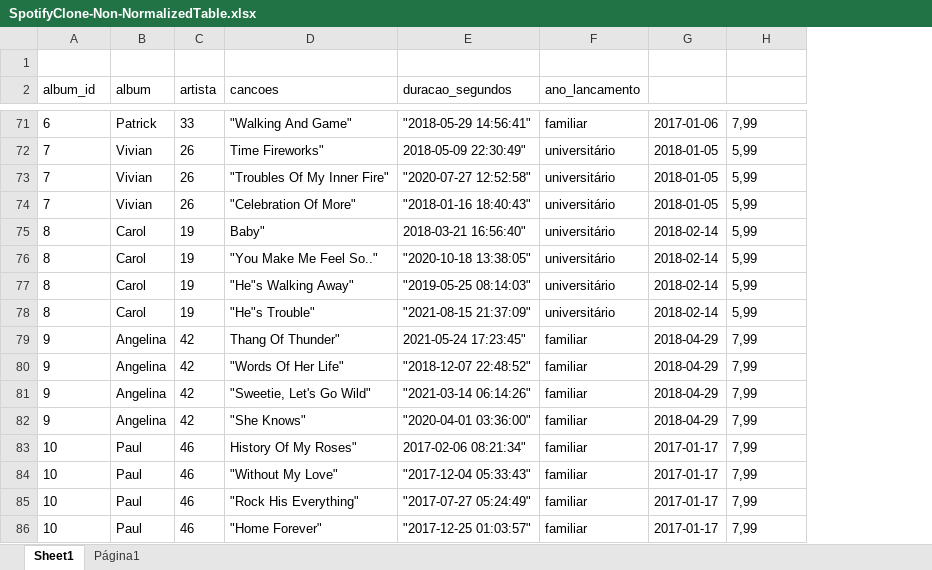
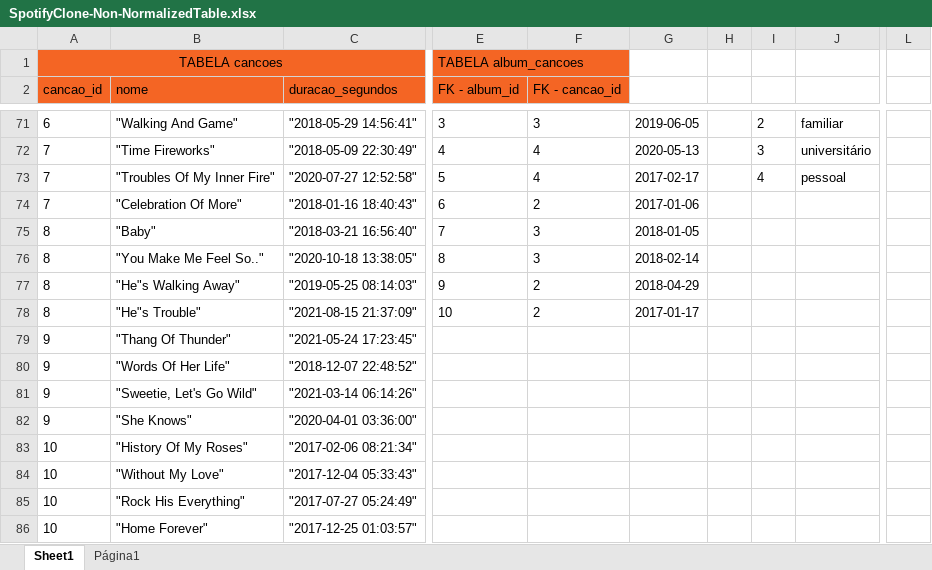
Before and after one commit to Andreyrvs/23-Mysql-one-for-all, an Excel workbook: SpotifyClone-Non-NormalizedTable.xlsx, sheet Sheet1, drawn as a sheet; only a part is shown, gaps mark what is left out; values as stored, in another font and other column widths than the file's, no borders; charts and pictures and table styles not drawn; removed rows and columns are numbered as before the commit, all else as after; rows hold the shown columns only; the diff covers the shown part only; the diff names each change by its address in the sheet, - before the commit and + after, or states it on an @@ line.

```diff
--- a/SpotifyClone-Non-NormalizedTable.xlsx (sheet Sheet1)
+++ b/SpotifyClone-Non-NormalizedTable.xlsx (sheet Sheet1)
-column B (album), rows 71-86: Patrick | Vivian | Vivian | Vivian | Carol | Carol | Carol | Carol | Angelina | Angelina | Angelina | Angelina | Paul | Paul | Paul | Paul
-column C (artista), rows 71-86: 33 | 26 | 26 | 26 | 19 | 19 | 19 | 19 | 42 | 42 | 42 | 42 | 46 | 46 | 46 | 46
-column F (ano_lancamento), rows 71-86: familiar | universitário | universitário | universitário | universitário | universitário | universitário | universitário | familiar | familiar | familiar | familiar | familiar | familiar | familiar | familiar
+column E (FK - album_id), row 1: TABELA album_cancoes; rows 71-78: 3 | 4 | 5 | 6 | 7 | 8 | 9 | 10
+column F (FK - cancao_id), rows 71-78: 3 | 4 | 4 | 2 | 3 | 3 | 2 | 2
-column H (usuario_id), rows 71-86: 7,99 | 5,99 | 5,99 | 5,99 | 5,99 | 5,99 | 5,99 | 5,99 | 7,99 | 7,99 | 7,99 | 7,99 | 7,99 | 7,99 | 7,99 | 7,99
+column H, empty
+column I, rows 71-73: 2 | 3 | 4
+column J, rows 71-73: familiar | universitário | pessoal
+column L, empty
-row 1: (empty)
+row 1: TABELA cancoes |  |  | TABELA album_cancoes
-A1:A2 fill: none
+A1:A2 fill: #F46524
+A1:C1 merged
-A2: album_id
+A2: cancao_id
-B2: cancoes
+B2: nome
-B2:C2 fill: none
+B2:C2 fill: #F46524
-G71: 2017-01-06
+G71: 2019-06-05
-B72 (nome): Time Fireworks"
+B72 (nome): "Time Fireworks"
-C72 (duracao_segundos): 2018-05-09 22:30:49"
+C72 (duracao_segundos): "2018-05-09 22:30:49"
-G72: 2018-01-05
+G72: 2020-05-13
-G73: 2018-01-05
+G73: 2017-02-17
-G74: 2018-01-05
+G74: 2017-01-06
-B75 (nome): Baby"
+B75 (nome): "Baby"
-C75 (duracao_segundos): 2018-03-21 16:56:40"
+C75 (duracao_segundos): "2018-03-21 16:56:40"
-G75: 2018-02-14
+G75: 2018-01-05
-G77: 2018-02-14
+G77: 2018-04-29
-G78: 2018-02-14
+G78: 2017-01-17
-B79 (nome): Thang Of Thunder"
+B79 (nome): "Thang Of Thunder"
-C79 (duracao_segundos): 2021-05-24 17:23:45"
+C79 (duracao_segundos): "2021-05-24 17:23:45"
-G79:G82: 2018-04-29
+G79:G82: (empty)
-B83 (nome): History Of My Roses"
+B83 (nome): "History Of My Roses"
-C83 (duracao_segundos): 2017-02-06 08:21:34"
+C83 (duracao_segundos): "2017-02-06 08:21:34"
-G83:G86: 2017-01-17
+G83:G86: (empty)
```
Also changed, not shown: 2 added rows, 2 removed rows, 1 added column, 117 edited cells and cell formats elsewhere in this sheet.
